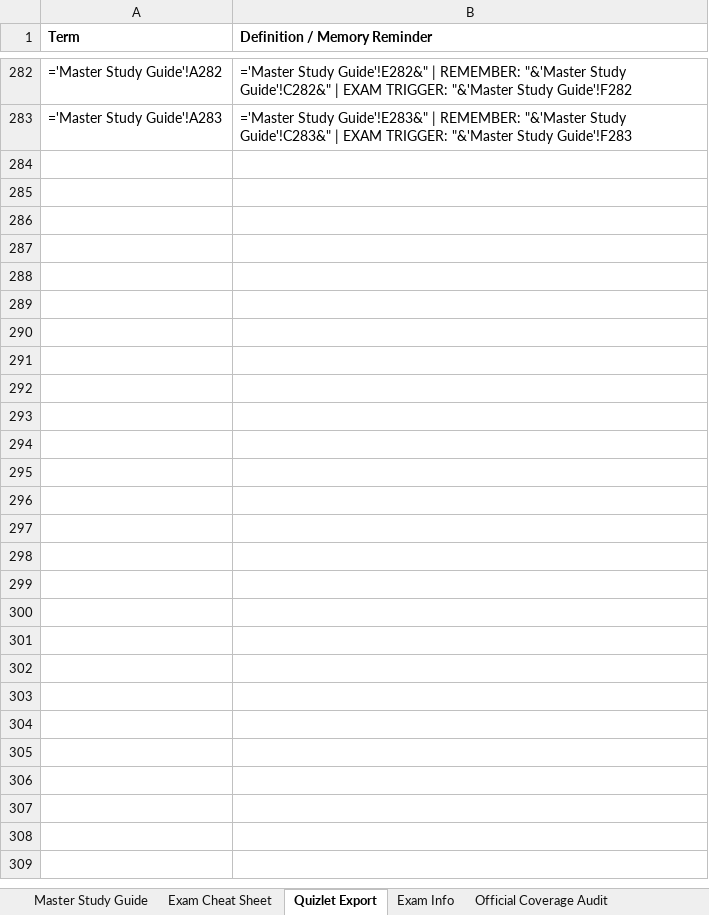
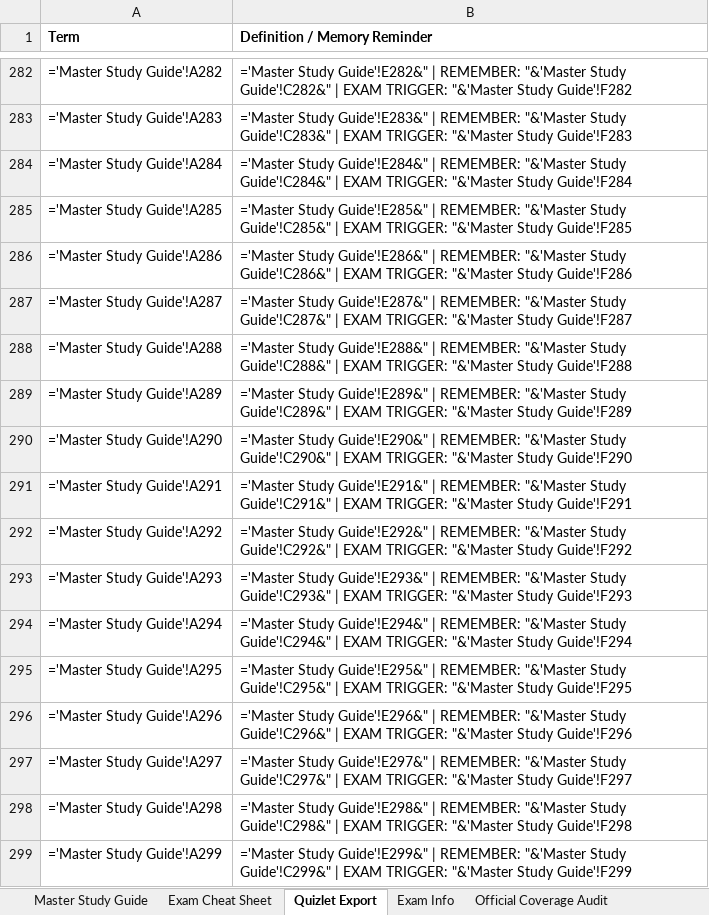
Before and after one commit to SincerelyBrittany/AWSGuide, an Excel workbook: data/AWS CLF-C02 Study Guide.xlsx, sheet Quizlet Export, drawn as a sheet; only a part is shown, gaps mark what is left out; values as stored, in another font and other column widths than the file's, no borders; formulas without a stored value are shown as written; the diff names each change by its address in the sheet, - before the commit and + after, or states it on an @@ line.

```diff
--- a/data/AWS CLF-C02 Study Guide.xlsx (sheet Quizlet Export)
+++ b/data/AWS CLF-C02 Study Guide.xlsx (sheet Quizlet Export)
+row 284: ='Master Study Guide'!A284 | ='Master Study Guide'!E284&" | REMEMBER: "&'Master Study Guide'!C284&" | EXAM TRIGGER: "&'Master Study Guide'!F284
+row 285: ='Master Study Guide'!A285 | ='Master Study Guide'!E285&" | REMEMBER: "&'Master Study Guide'!C285&" | EXAM TRIGGER: "&'Master Study Guide'!F285
+row 286: ='Master Study Guide'!A286 | ='Master Study Guide'!E286&" | REMEMBER: "&'Master Study Guide'!C286&" | EXAM TRIGGER: "&'Master Study Guide'!F286
+row 287: ='Master Study Guide'!A287 | ='Master Study Guide'!E287&" | REMEMBER: "&'Master Study Guide'!C287&" | EXAM TRIGGER: "&'Master Study Guide'!F287
+row 288: ='Master Study Guide'!A288 | ='Master Study Guide'!E288&" | REMEMBER: "&'Master Study Guide'!C288&" | EXAM TRIGGER: "&'Master Study Guide'!F288
+row 289: ='Master Study Guide'!A289 | ='Master Study Guide'!E289&" | REMEMBER: "&'Master Study Guide'!C289&" | EXAM TRIGGER: "&'Master Study Guide'!F289
+row 290: ='Master Study Guide'!A290 | ='Master Study Guide'!E290&" | REMEMBER: "&'Master Study Guide'!C290&" | EXAM TRIGGER: "&'Master Study Guide'!F290
+row 291: ='Master Study Guide'!A291 | ='Master Study Guide'!E291&" | REMEMBER: "&'Master Study Guide'!C291&" | EXAM TRIGGER: "&'Master Study Guide'!F291
+row 292: ='Master Study Guide'!A292 | ='Master Study Guide'!E292&" | REMEMBER: "&'Master Study Guide'!C292&" | EXAM TRIGGER: "&'Master Study Guide'!F292
+row 293: ='Master Study Guide'!A293 | ='Master Study Guide'!E293&" | REMEMBER: "&'Master Study Guide'!C293&" | EXAM TRIGGER: "&'Master Study Guide'!F293
+row 294: ='Master Study Guide'!A294 | ='Master Study Guide'!E294&" | REMEMBER: "&'Master Study Guide'!C294&" | EXAM TRIGGER: "&'Master Study Guide'!F294
+row 295: ='Master Study Guide'!A295 | ='Master Study Guide'!E295&" | REMEMBER: "&'Master Study Guide'!C295&" | EXAM TRIGGER: "&'Master Study Guide'!F295
+row 296: ='Master Study Guide'!A296 | ='Master Study Guide'!E296&" | REMEMBER: "&'Master Study Guide'!C296&" | EXAM TRIGGER: "&'Master Study Guide'!F296
+row 297: ='Master Study Guide'!A297 | ='Master Study Guide'!E297&" | REMEMBER: "&'Master Study Guide'!C297&" | EXAM TRIGGER: "&'Master Study Guide'!F297
+row 298: ='Master Study Guide'!A298 | ='Master Study Guide'!E298&" | REMEMBER: "&'Master Study Guide'!C298&" | EXAM TRIGGER: "&'Master Study Guide'!F298
+row 299: ='Master Study Guide'!A299 | ='Master Study Guide'!E299&" | REMEMBER: "&'Master Study Guide'!C299&" | EXAM TRIGGER: "&'Master Study Guide'!F299
```
Also changed, not shown: sheet Master Study Guide, 1 other file.
